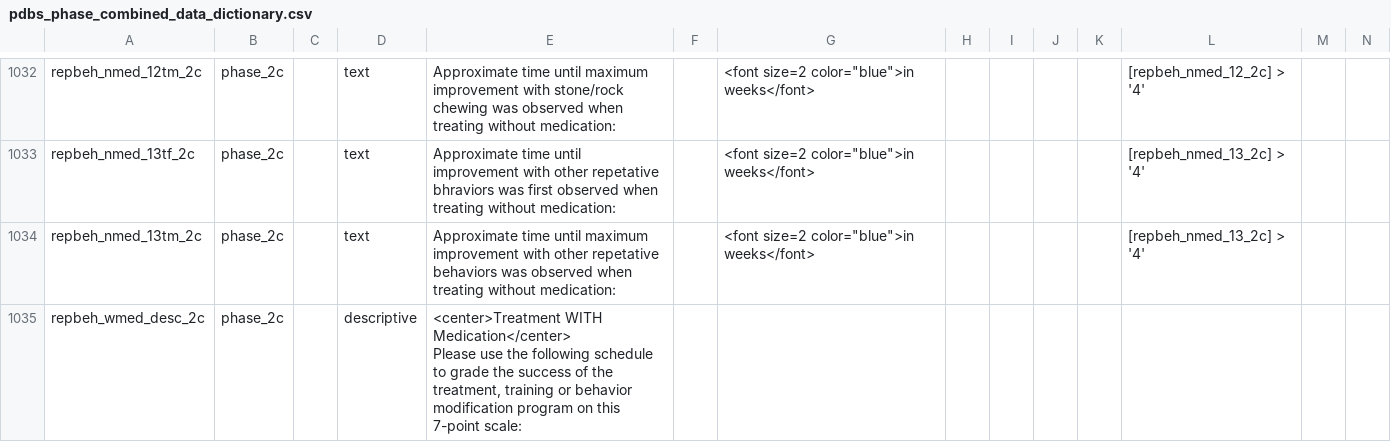
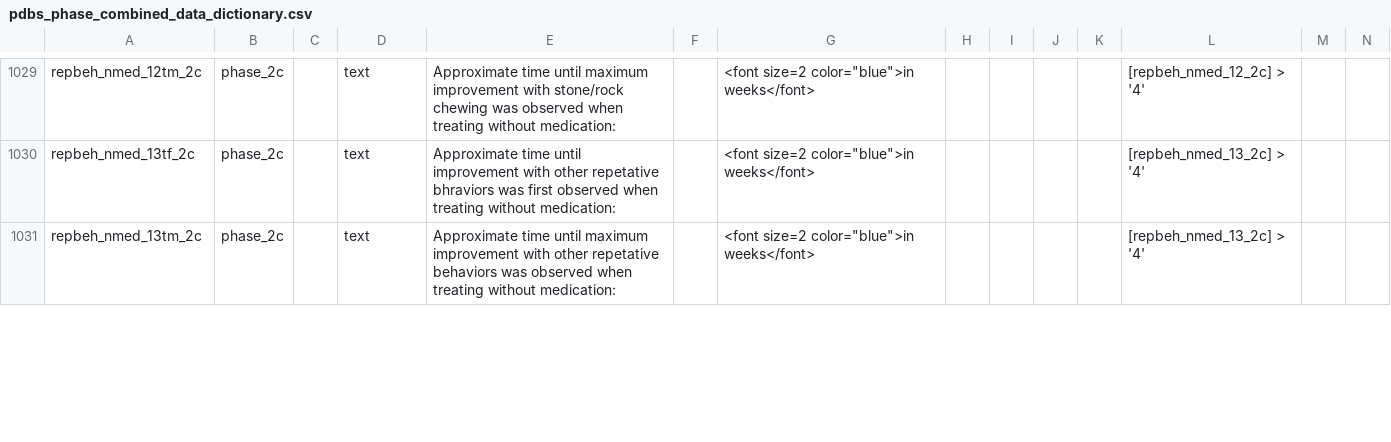
Before and after one commit to iandinwoodie/pdbs-study-1, a CSV file: pdbs/phase_combined/survey/pdbs_phase_combined_data_dictionary.csv, drawn as a sheet; only a part is shown, gaps mark what is left out; rows hold the shown columns only; ↵ is a line break in a cell; the diff covers the shown part only; the diff names each change by its address in the sheet, - before the commit and + after, or states it on an @@ line.

```diff
--- a/pdbs/phase_combined/survey/pdbs_phase_combined_data_dictionary.csv
+++ b/pdbs/phase_combined/survey/pdbs_phase_combined_data_dictionary.csv
-row 1035: repbeh_wmed_desc_2c | phase_2c |  | descriptive | <center>Treatment WITH Medication</center> ↵ Please use the following schedule to grade the success of the treatment, training or behavior modification program on this 7-point scale:
```
Also changed, not shown: 7 removed rows and 13 edited cells elsewhere in this file.
